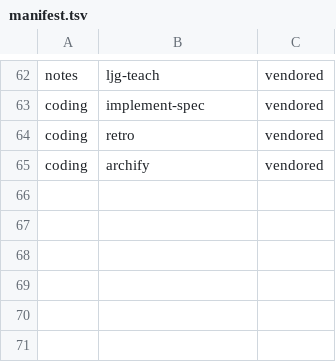
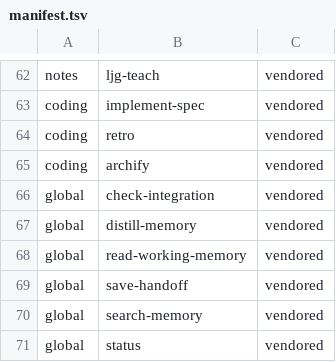
Before and after one commit to zhengfran/zzc-agentic-workflow, a TSV file: manifest.tsv, drawn as a sheet; only a part is shown, gaps mark what is left out; the diff names each change by its address in the sheet, - before the commit and + after, or states it on an @@ line.

Commit message:
feat(skills): vendor Nowledge Mem skills into global pack
Cherry-pick the agent-neutral nowledge-mem-npx-skills copies from
nowledge-co/community: check-integration, distill-memory,
read-working-memory, save-handoff, search-memory and status. Skip the
deprecated save-thread, and don't follow the monorepo for new skills
since its per-agent plugins reuse the same skill names.

```diff
--- a/manifest.tsv
+++ b/manifest.tsv
+row 66: global | check-integration | vendored
+row 67: global | distill-memory | vendored
+row 68: global | read-working-memory | vendored
+row 69: global | save-handoff | vendored
+row 70: global | search-memory | vendored
+row 71: global | status | vendored
```
Also changed, not shown: 8 other files.
